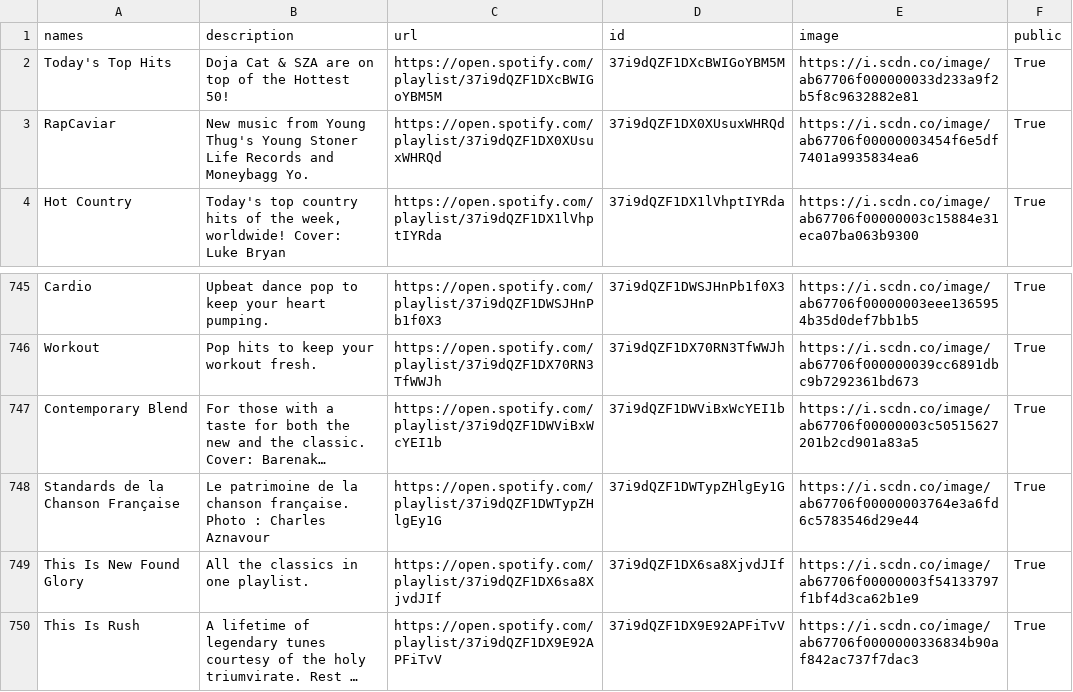
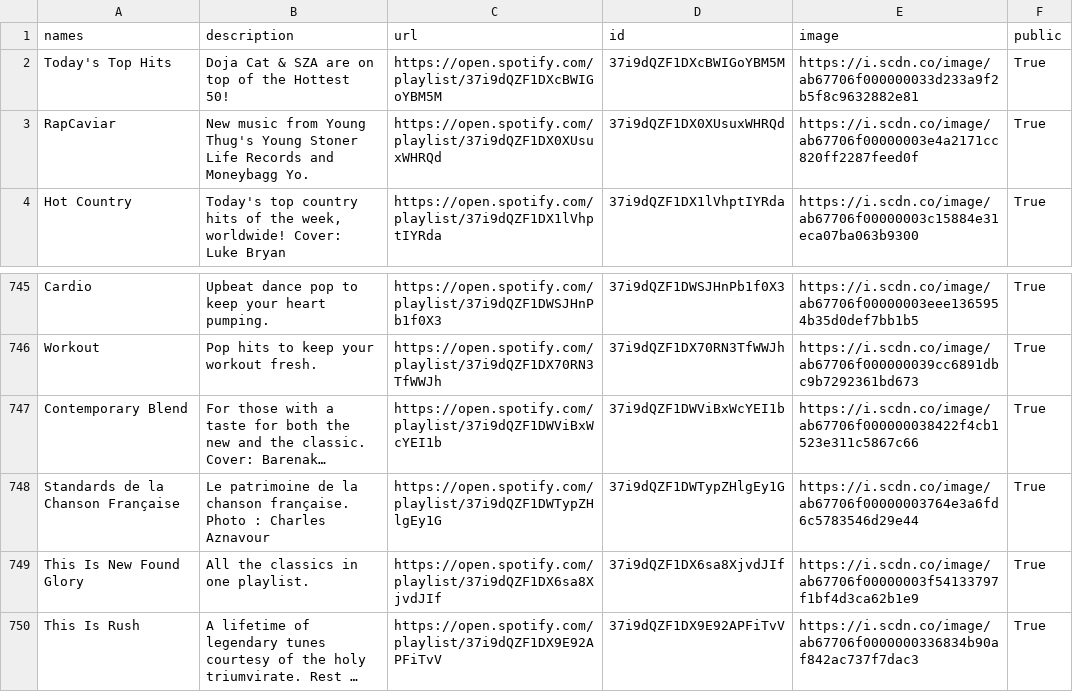
Before and after one commit to GrAMATO/Spotify_final, a CSV file: Testfolder/data_playlists.csv, drawn as a sheet; only a part is shown, gaps mark what is left out; long unchanged cells end in …; the diff names each change by its address in the sheet, - before the commit and + after, or states it on an @@ line.

Commit message:
update

```diff
--- a/Testfolder/data_playlists.csv
+++ b/Testfolder/data_playlists.csv
-E3 (image): https://i.scdn.co/image/ab67706f00000003454f6e5df7401a9935834ea6
+E3 (image): https://i.scdn.co/image/ab67706f00000003e4a2171cc820ff2287feed0f
-E747 (image): https://i.scdn.co/image/ab67706f00000003c50515627201b2cd901a83a5
+E747 (image): https://i.scdn.co/image/ab67706f000000038422f4cb1523e311c5867c66
```
